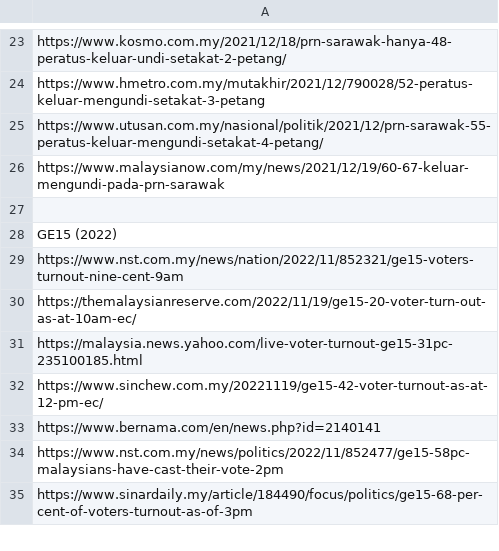
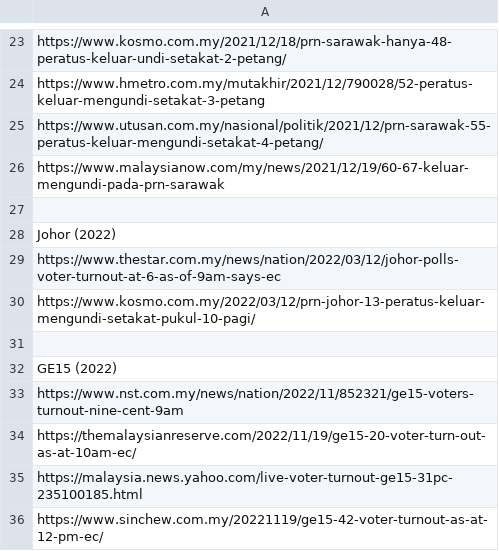
Before and after one commit to TindakMalaysia/General-Election-Data, a CSV file: VOTER_TURNOUT_STUDY/Post_2018_General_State_Election_Voter_Turnout_Sources.csv, drawn as a sheet; only a part is shown, gaps mark what is left out; the shorter side is filled out with more unchanged rows; the diff names each change by its address in the sheet, - before the commit and + after, or states it on an @@ line.

Commit message:
Update Post_2018_General_State_Election_Voter_Turnout_Sources.csv

```diff
--- a/VOTER_TURNOUT_STUDY/Post_2018_General_State_Election_Voter_Turnout_Sources.csv
+++ b/VOTER_TURNOUT_STUDY/Post_2018_General_State_Election_Voter_Turnout_Sources.csv
+row 28: Johor (2022)
+row 29: https://www.thestar.com.my/news/nation/2022/03/12/johor-polls-voter-turnout-at-6-as-of-9am-says-ec
+row 30: https://www.kosmo.com.my/2022/03/12/prn-johor-13-peratus-keluar-mengundi-setakat-pukul-10-pagi/
+row 31: (empty)
```
